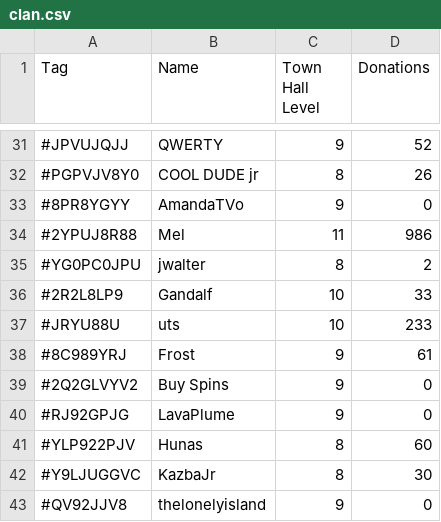
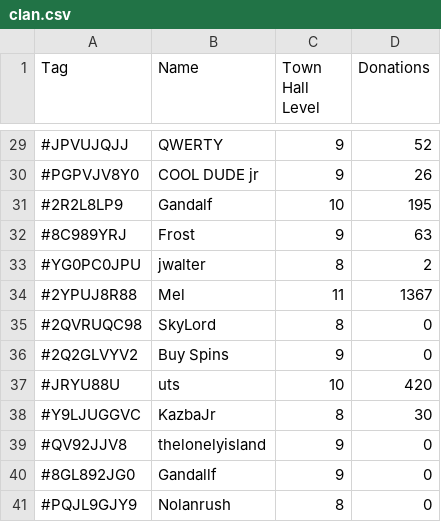
Before and after one commit to mirrorbright/FrostWars, a CSV file: clan.csv, drawn as a sheet; only a part is shown, gaps mark what is left out; the shorter side is filled out with more unchanged rows; the diff covers the shown part only.

```diff
--- a/clan.csv
+++ b/clan.csv
@@ -31,12 +29,10 @@ Tag,Name,Town Hall Level,Donations
 #JPVUJQJJ,QWERTY,9,52
-#PGPVJV8Y0,COOL DUDE jr,8,26
-#8PR8YGYY,AmandaTVo,9,0
-#2YPUJ8R88,Mel,11,986
+#PGPVJV8Y0,COOL DUDE jr,9,26
+#2R2L8LP9,Gandalf,10,195
+#8C989YRJ,Frost,9,63
 #YG0PC0JPU,jwalter,8,2
-#2R2L8LP9,Gandalf,10,33
-#JRYU88U,uts,10,233
-#8C989YRJ,Frost,9,61
+#2YPUJ8R88,Mel,11,1367
+#2QVRUQC98,SkyLord,8,0
 #2Q2GLVYV2,Buy Spins,9,0
-#RJ92GPJG,LavaPlume,9,0
-#YLP922PJV,Hunas,8,60
+#JRYU88U,uts,10,420
 #Y9LJUGGVC,KazbaJr,8,30
```
Also changed, not shown: 11 added rows, 13 removed rows, 2 moved rows and 8 edited cells elsewhere in this file, war.csv, 2 other files.
